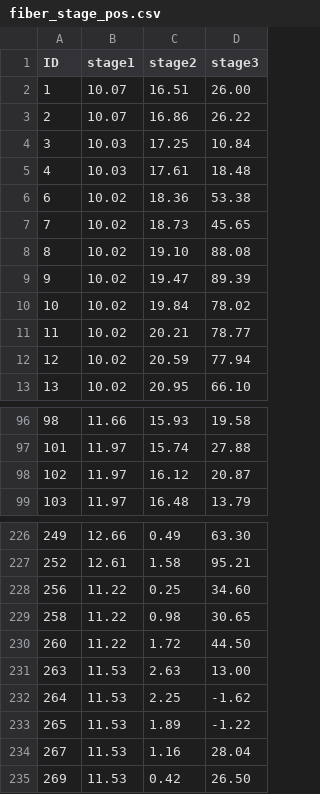
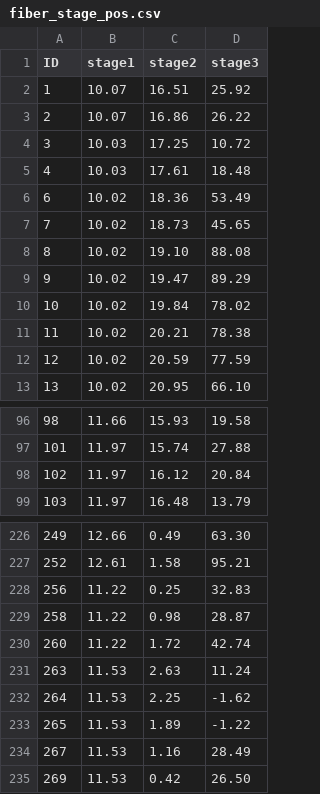
Before and after one commit to nicolas-erasmus/salt_smi, a CSV file: 300_ver_1/fiber_stage_pos.csv, drawn as a sheet; only a part is shown, gaps mark what is left out; the diff covers the shown part only.

Commit message:
remeasured a few stage positions and tweaked plots

```diff
--- a/300_ver_1/fiber_stage_pos.csv
+++ b/300_ver_1/fiber_stage_pos.csv
@@ -1,13 +1,13 @@
 ID,stage1,stage2,stage3
-1,10.07,16.51,26.00
+1,10.07,16.51,25.92
 2,10.07,16.86,26.22
-3,10.03,17.25,10.84
+3,10.03,17.25,10.72
 4,10.03,17.61,18.48
-6,10.02,18.36,53.38
+6,10.02,18.36,53.49
 7,10.02,18.73,45.65
 8,10.02,19.10,88.08
-9,10.02,19.47,89.39
+9,10.02,19.47,89.29
 10,10.02,19.84,78.02
-11,10.02,20.21,78.77
-12,10.02,20.59,77.94
+11,10.02,20.21,78.38
+12,10.02,20.59,77.59
 13,10.02,20.95,66.10
@@ -97,3 +97,3 @@ ID,stage1,stage2,stage3
 101,11.97,15.74,27.88
-102,11.97,16.12,20.87
+102,11.97,16.12,20.84
 103,11.97,16.48,13.79
@@ -227,9 +227,9 @@ ID,stage1,stage2,stage3
 252,12.61,1.58,95.21
-256,11.22,0.25,34.60
-258,11.22,0.98,30.65
-260,11.22,1.72,44.50
-263,11.53,2.63,13.00
+256,11.22,0.25,32.83
+258,11.22,0.98,28.87
+260,11.22,1.72,42.74
+263,11.53,2.63,11.24
 264,11.53,2.25,-1.62
 265,11.53,1.89,-1.22
-267,11.53,1.16,28.04
+267,11.53,1.16,28.49
 269,11.53,0.42,26.50
```
Also changed, not shown: 2 edited cells elsewhere in this file, 2 other files.
